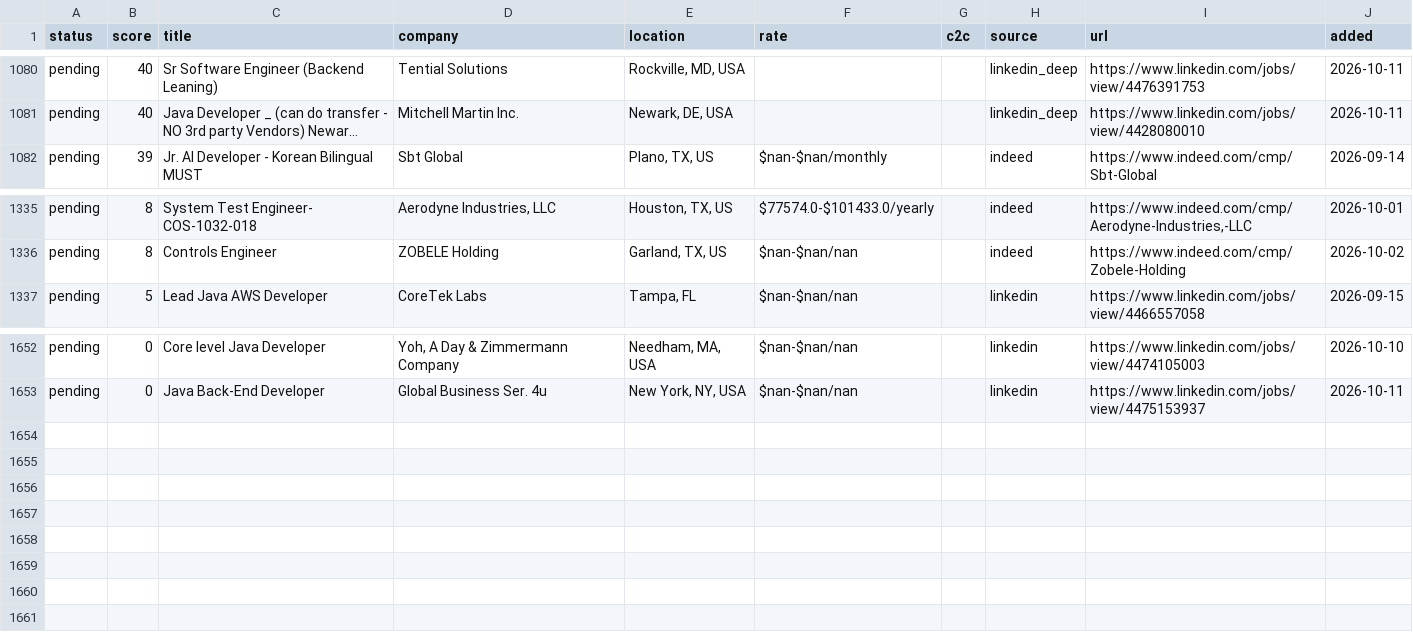
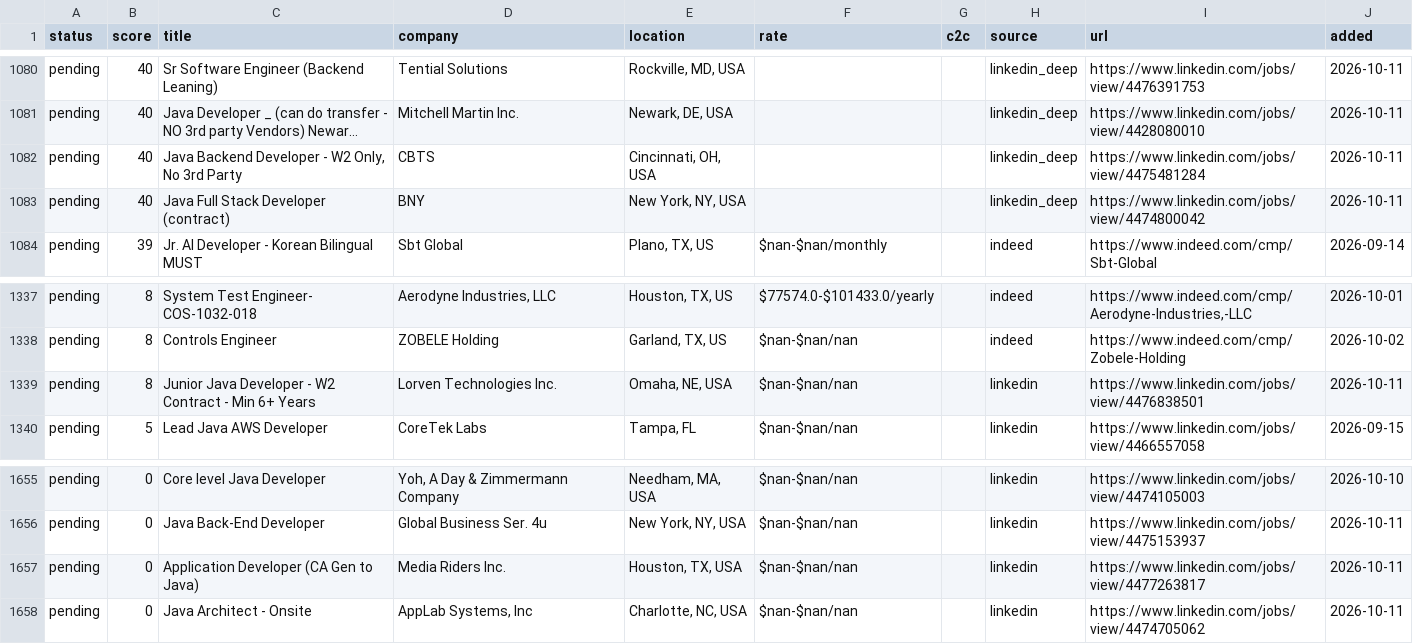
Before and after one commit to BOBRIKH75/job-finder, a CSV file: agent/data/manual_apply_master.csv, drawn as a sheet; only a part is shown, gaps mark what is left out; long unchanged cells end in …; the diff names each change by its address in the sheet, - before the commit and + after, or states it on an @@ line.

```diff
--- a/agent/data/manual_apply_master.csv
+++ b/agent/data/manual_apply_master.csv
+row 1082: pending | 40 | Java Backend Developer - W2 Only, No 3rd Party | CBTS | Cincinnati, OH, USA |  |  | linkedin_deep | https://www.linkedin.com/jobs/view/4475481284 | 2026-10-11
+row 1083: pending | 40 | Java Full Stack Developer (contract) | BNY | New York, NY, USA |  |  | linkedin_deep | https://www.linkedin.com/jobs/view/4474800042 | 2026-10-11
+row 1339: pending | 8 | Junior Java Developer - W2 Contract - Min 6+ Years | Lorven Technologies Inc. | Omaha, NE, USA | $nan-$nan/nan |  | linkedin | https://www.linkedin.com/jobs/view/4476838501 | 2026-10-11
+row 1657: pending | 0 | Application Developer (CA Gen to Java) | Media Riders Inc. | Houston, TX, USA | $nan-$nan/nan |  | linkedin | https://www.linkedin.com/jobs/view/4477263817 | 2026-10-11
+row 1658: pending | 0 | Java Architect - Onsite | AppLab Systems, Inc | Charlotte, NC, USA | $nan-$nan/nan |  | linkedin | https://www.linkedin.com/jobs/view/4474705062 | 2026-10-11
```
Also changed, not shown: 4 other files.
